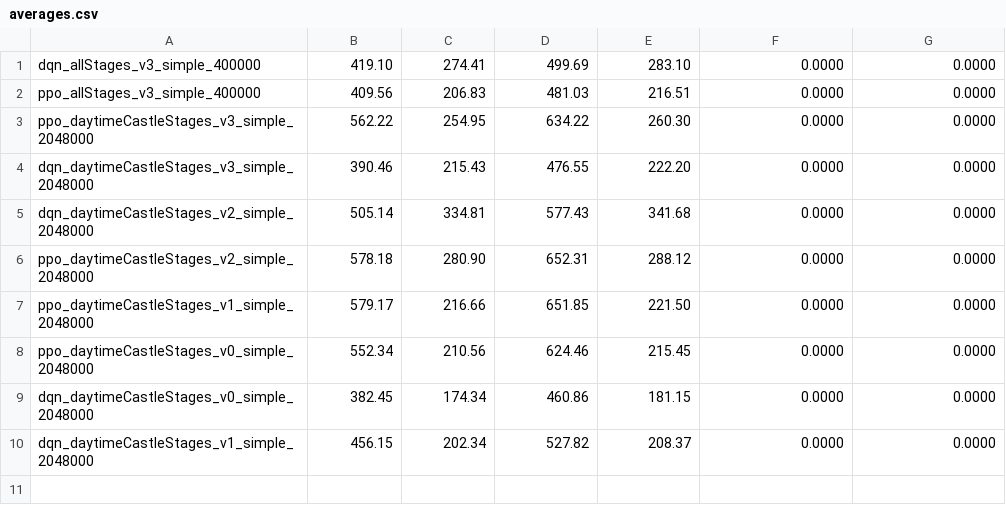
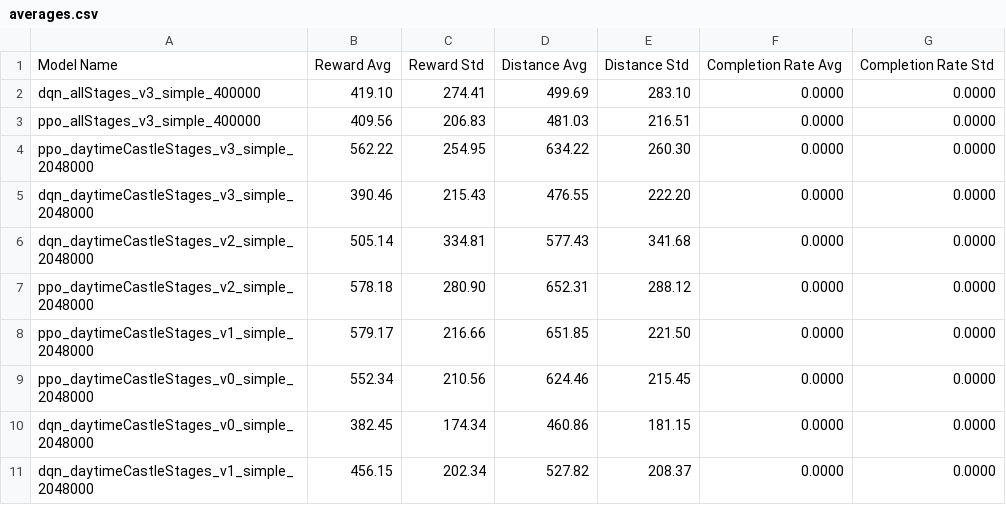
Before and after one commit to alex-gdv/Super-Mario-Bros-RL, a CSV file: results/averages.csv, drawn as a sheet.

Commit message:
added column headers to averages.csv

```diff
--- a/results/averages.csv
+++ b/results/averages.csv
@@ -1 +1,2 @@
+Model Name,Reward Avg,Reward Std,Distance Avg,Distance Std,Completion Rate Avg,Completion Rate Std
 dqn_allStages_v3_simple_400000,419.10,274.41,499.69,283.10,0.0000,0.0000
```
